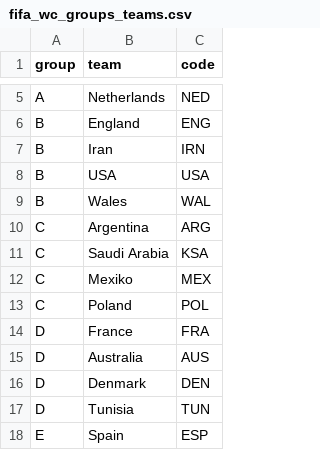
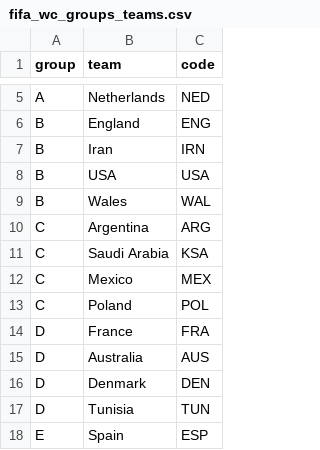
Before and after one commit to wittmaan/WorldCup2022, a CSV file: data/fifa_wc_groups_teams.csv, drawn as a sheet; only a part is shown, gaps mark what is left out.

Commit message:
R script to fetch data from oddschecker

```diff
--- a/data/fifa_wc_groups_teams.csv
+++ b/data/fifa_wc_groups_teams.csv
@@ -11,3 +11,3 @@ C;Argentina;ARG
 C;Saudi Arabia;KSA
-C;Mexiko;MEX
+C;Mexico;MEX
 C;Poland;POL
```
Also changed, not shown: 2 other files.
